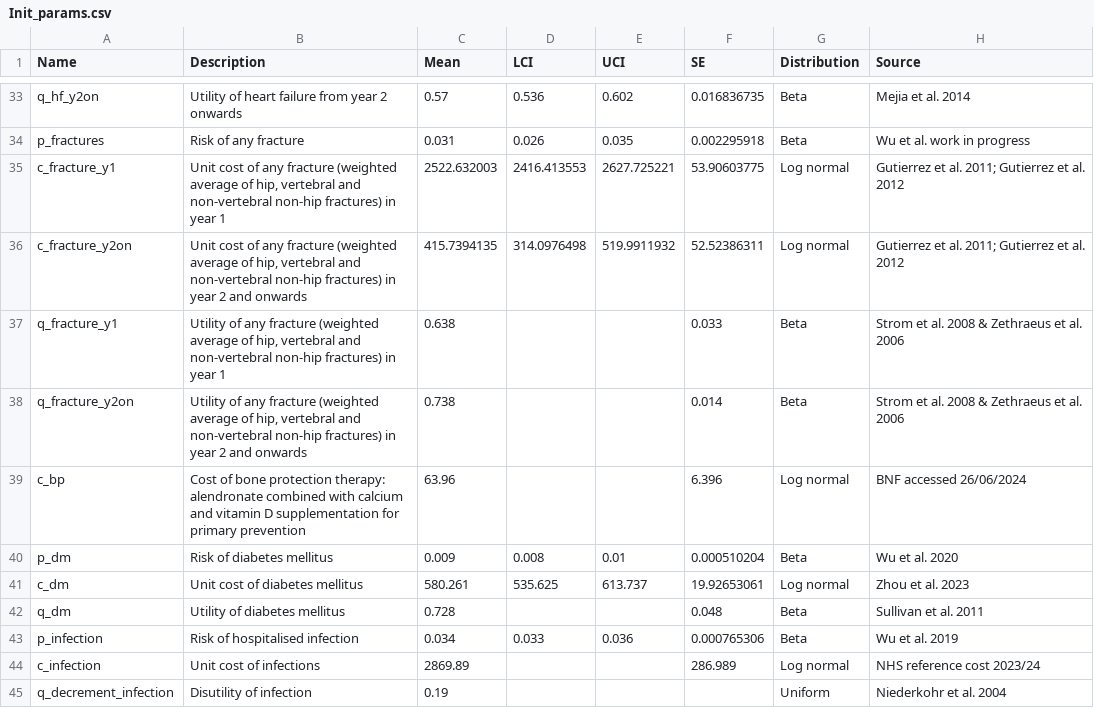
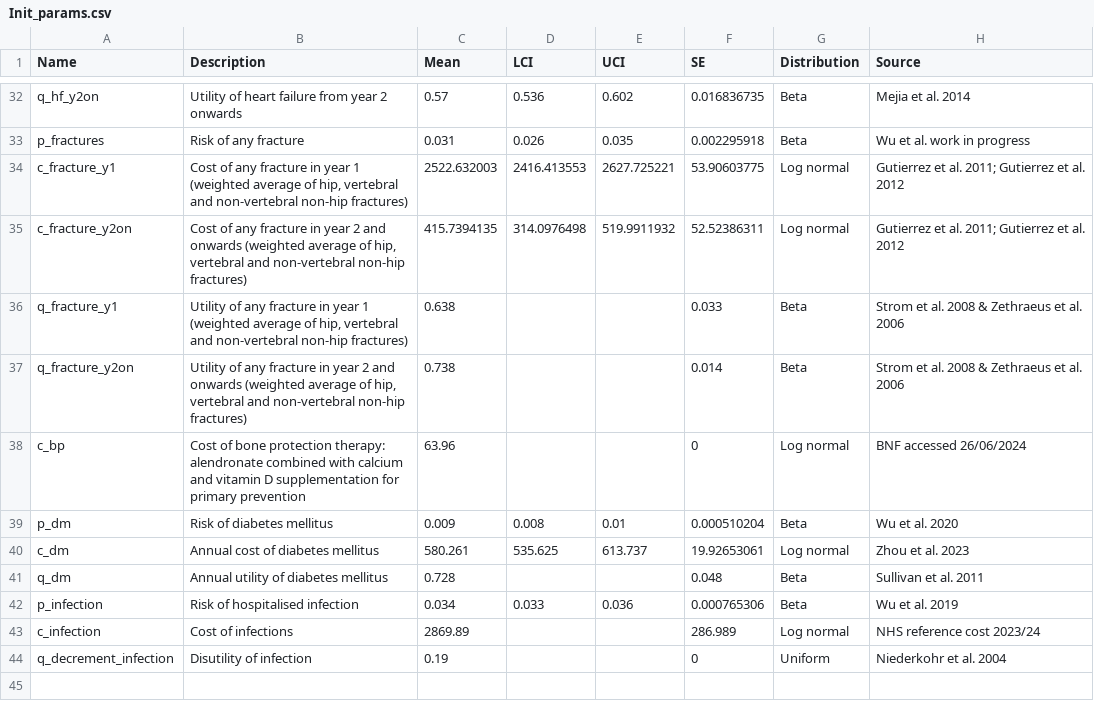
Before and after one commit to Miaoqing0813/R-project_Tocilizumab, a CSV file: 01_data/Raw data/Init_params.csv, drawn as a sheet; only a part is shown, gaps mark what is left out; the diff covers the shown part only.

```diff
--- a/01_data/Raw data/Init_params.csv
+++ b/01_data/Raw data/Init_params.csv
@@ -34,12 +33,12 @@ q_hf_y2on,Utility of heart failure from year 2 onwards,0.57,0.536,0.602,0.016836
 p_fractures,Risk of any fracture,0.031,0.026,0.035,0.002295918,Beta,Wu et al. work in progress
-c_fracture_y1,"Unit cost of any fracture (weighted average of hip, vertebral and non-vertebral non-hip fractures) in year 1",2522.632003,2416.413553,2627.725221,53.90603775,Log normal,Gutierrez et al. 2011; Gutierrez et al. 2012
-c_fracture_y2on,"Unit cost of any fracture (weighted average of hip, vertebral and non-vertebral non-hip fractures) in year 2 and onwards",415.7394135,314.0976498,519.9911932,52.52386311,Log normal,Gutierrez et al. 2011; Gutierrez et al. 2012
-q_fracture_y1,"Utility of any fracture (weighted average of hip, vertebral and non-vertebral non-hip fractures) in year 1",0.638,,,0.033,Beta,Strom et al. 2008 & Zethraeus et al. 2006
-q_fracture_y2on,"Utility of any fracture (weighted average of hip, vertebral and non-vertebral non-hip fractures) in year 2 and onwards",0.738,,,0.014,Beta,Strom et al. 2008 & Zethraeus et al. 2006
-c_bp,Cost of bone protection therapy: alendronate combined with calcium and vitamin D supplementation for primary prevention,63.96,,,6.396,Log normal,BNF accessed 26/06/2024
+c_fracture_y1,"Cost of any fracture in year 1 (weighted average of hip, vertebral and non-vertebral non-hip fractures) ",2522.632003,2416.413553,2627.725221,53.90603775,Log normal,Gutierrez et al. 2011; Gutierrez et al. 2012
+c_fracture_y2on,"Cost of any fracture in year 2 and onwards (weighted average of hip, vertebral and non-vertebral non-hip fractures) ",415.7394135,314.0976498,519.9911932,52.52386311,Log normal,Gutierrez et al. 2011; Gutierrez et al. 2012
+q_fracture_y1,"Utility of any fracture in year 1 (weighted average of hip, vertebral and non-vertebral non-hip fractures) ",0.638,,,0.033,Beta,Strom et al. 2008 & Zethraeus et al. 2006
+q_fracture_y2on,"Utility of any fracture in year 2 and onwards (weighted average of hip, vertebral and non-vertebral non-hip fractures) ",0.738,,,0.014,Beta,Strom et al. 2008 & Zethraeus et al. 2006
+c_bp,Cost of bone protection therapy: alendronate combined with calcium and vitamin D supplementation for primary prevention,63.96,,,0,Log normal,BNF accessed 26/06/2024
 p_dm,Risk of diabetes mellitus ,0.009,0.008,0.01,0.000510204,Beta,Wu et al. 2020
-c_dm,Unit cost of diabetes mellitus ,580.261,535.625,613.737,19.92653061,Log normal,Zhou et al. 2023
-q_dm,Utility of diabetes mellitus ,0.728,,,0.048,Beta,Sullivan et al. 2011
+c_dm,Annual cost of diabetes mellitus ,580.261,535.625,613.737,19.92653061,Log normal,Zhou et al. 2023
+q_dm,Annual utility of diabetes mellitus ,0.728,,,0.048,Beta,Sullivan et al. 2011
 p_infection,Risk of hospitalised infection,0.034,0.033,0.036,0.000765306,Beta,Wu et al. 2019
-c_infection,Unit cost of infections,2869.89,,,286.989,Log normal,NHS reference cost 2023/24
-q_decrement_infection,Disutility of infection,0.19,,,,Uniform,Niederkohr et al. 2004
+c_infection,Cost of infections,2869.89,,,286.989,Log normal,NHS reference cost 2023/24
+q_decrement_infection,Disutility of infection,0.19,,,0,Uniform,Niederkohr et al. 2004
```
Also changed, not shown: 1 removed row and 11 edited cells elsewhere in this file, 2 other files.
